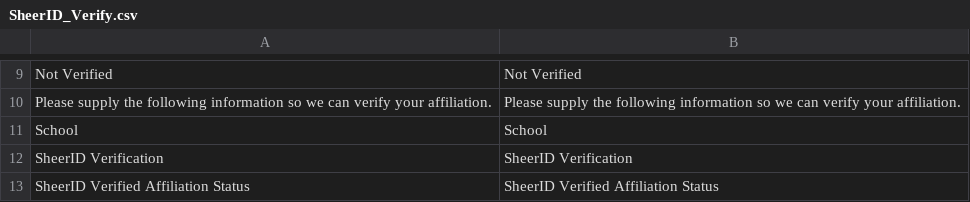
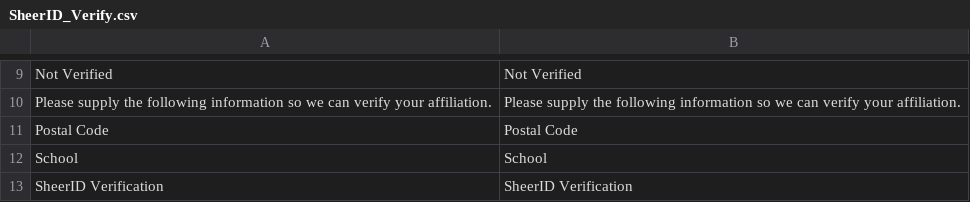
Before and after one commit to sheerid/sheerid-magento, a CSV file: locale/en_US/SheerID_Verify.csv, drawn as a sheet; only a part is shown, gaps mark what is left out; the shorter side is filled out with more unchanged rows; the diff names each change by its address in the sheet, - before the commit and + after, or states it on an @@ line.

```diff
--- a/locale/en_US/SheerID_Verify.csv
+++ b/locale/en_US/SheerID_Verify.csv
+row 11: Postal Code | Postal Code
```
Also changed, not shown: 2 other files.
